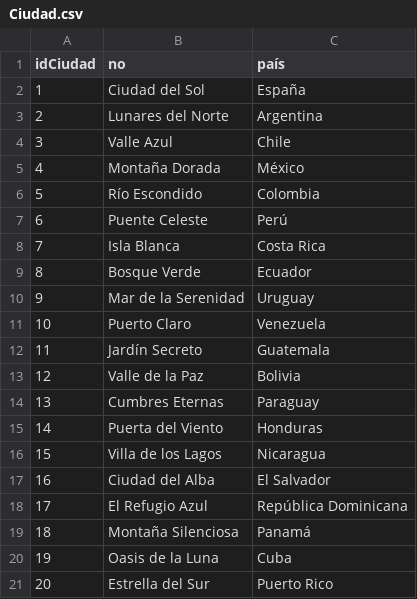
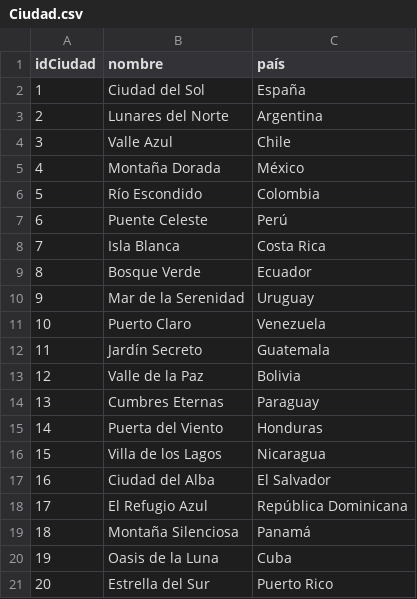
Before and after one commit to DavidBar24/Grafos_Taller_Neo4j, a CSV file: Ciudad.csv, drawn as a sheet.

Commit message:
Update Ciudad.csv

```diff
--- a/Ciudad.csv
+++ b/Ciudad.csv
@@ -1,2 +1,2 @@
-idCiudad,no,país
+idCiudad,nombre,país
 1,Ciudad del Sol,España
```
